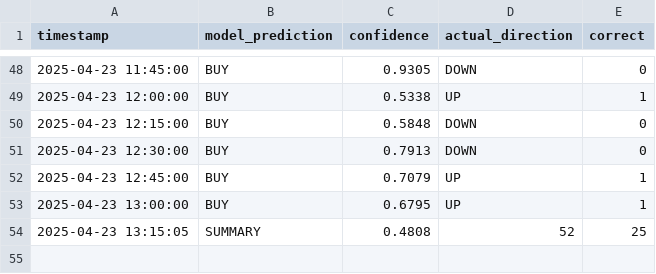
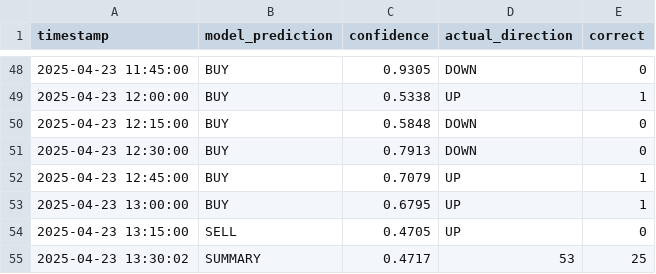
Before and after one commit to iamyusufgoktas/ml-trader1-logs, a CSV file: prediction_logs/2025-04-23_predictions.csv, drawn as a sheet; only a part is shown, gaps mark what is left out; removed rows and columns are numbered as before the commit, all else as after; the diff names each change by its address in the sheet, - before the commit and + after, or states it on an @@ line.

Commit message:
Update prediction data 2025-04-23T13:30:02.093914+00:00

```diff
--- a/prediction_logs/2025-04-23_predictions.csv
+++ b/prediction_logs/2025-04-23_predictions.csv
-row 54: 2025-04-23 13:15:05 | SUMMARY | 0.4808 | 52 | 25
+row 54: 2025-04-23 13:15:00 | SELL | 0.4705 | UP | 0
+row 55: 2025-04-23 13:30:02 | SUMMARY | 0.4717 | 53 | 25
```
